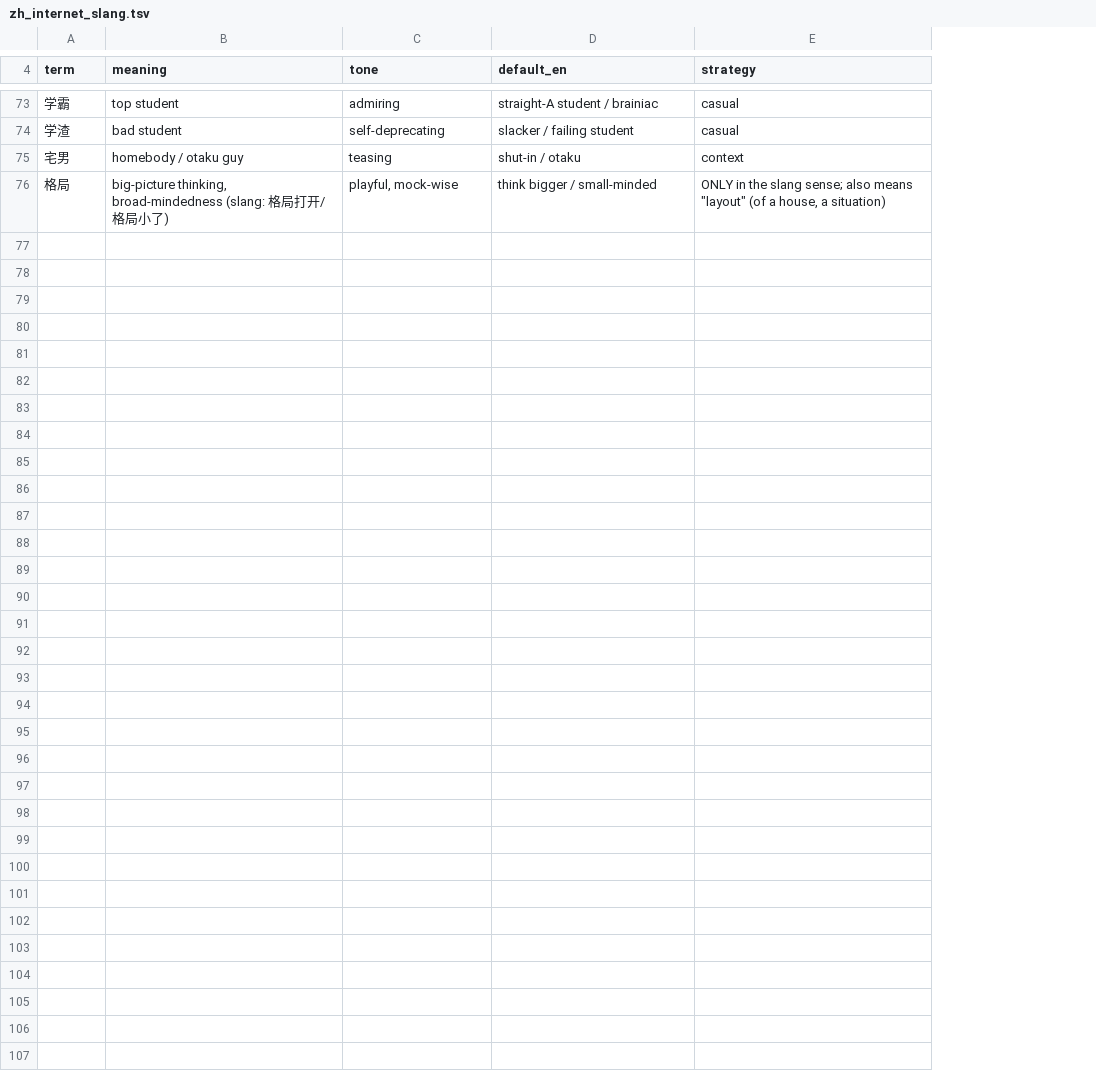
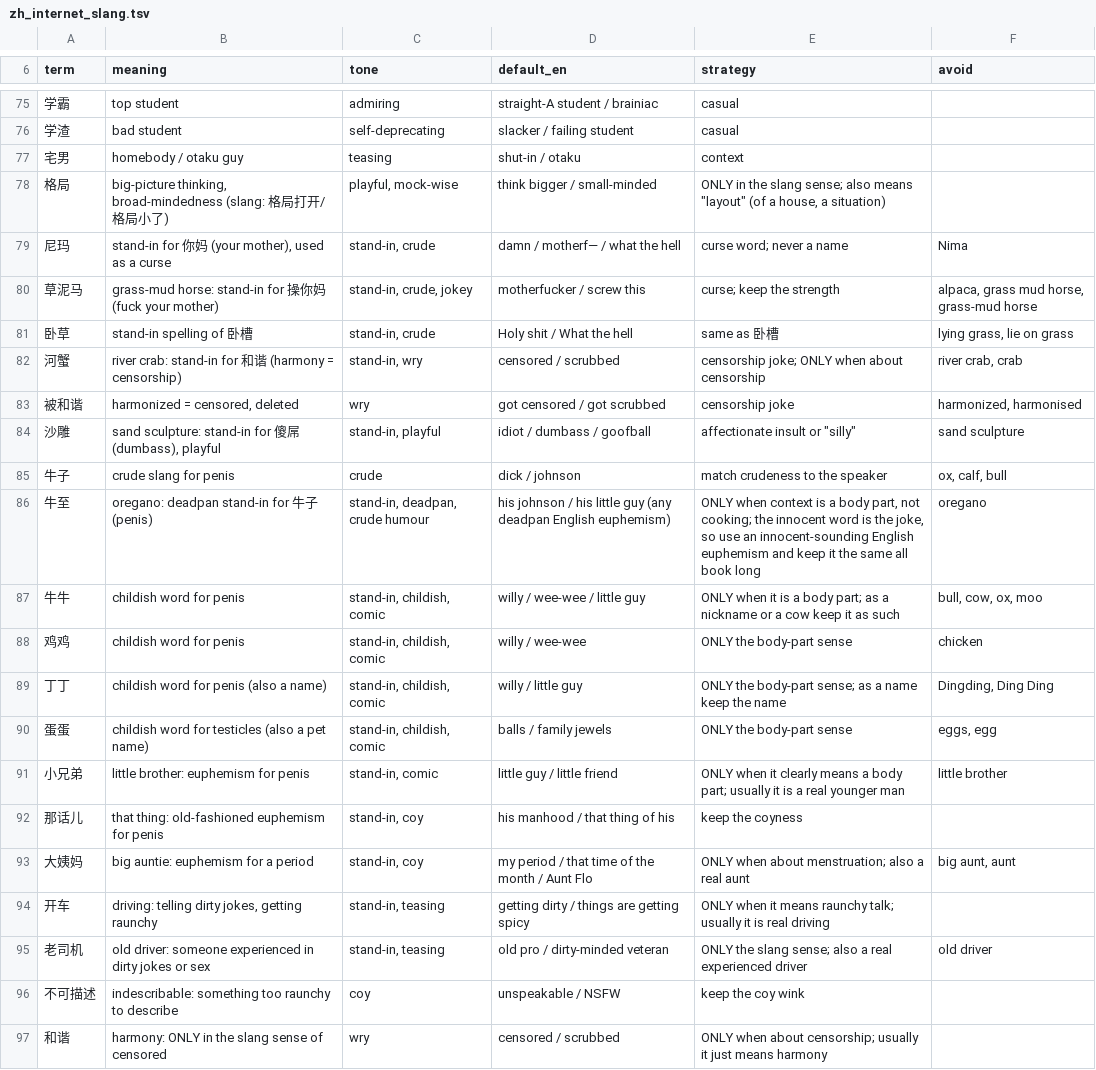
Before and after one commit to LingHan-233/chinese-novel-translator, a TSV file: slang/zh_internet_slang.tsv, drawn as a sheet; only a part is shown, gaps mark what is left out; the diff covers the shown part only; the diff names each change by its address in the sheet, - before the commit and + after, or states it on an @@ line.

```diff
--- a/slang/zh_internet_slang.tsv
+++ b/slang/zh_internet_slang.tsv
+column F (avoid), empty
+row 79: 尼玛 | stand-in for 你妈 (your mother), used as a curse | stand-in, crude | damn / motherf— / what the hell | curse word; never a name | Nima
+row 80: 草泥马 | grass-mud horse: stand-in for 操你妈 (fuck your mother) | stand-in, crude, jokey | motherfucker / screw this | curse; keep the strength | alpaca, grass mud horse, grass-mud horse
+row 81: 卧草 | stand-in spelling of 卧槽 | stand-in, crude | Holy shit / What the hell | same as 卧槽 | lying grass, lie on grass
+row 82: 河蟹 | river crab: stand-in for 和谐 (harmony = censorship) | stand-in, wry | censored / scrubbed | censorship joke; ONLY when about censorship | river crab, crab
+row 83: 被和谐 | harmonized = censored, deleted | wry | got censored / got scrubbed | censorship joke | harmonized, harmonised
+row 84: 沙雕 | sand sculpture: stand-in for 傻屌 (dumbass), playful | stand-in, playful | idiot / dumbass / goofball | affectionate insult or "silly" | sand sculpture
+row 85: 牛子 | crude slang for penis | crude | dick / johnson | match crudeness to the speaker | ox, calf, bull
+row 86: 牛至 | oregano: deadpan stand-in for 牛子 (penis) | stand-in, deadpan, crude humour | his johnson / his little guy (any deadpan English euphemism) | ONLY when context is a body part, not cooking; the innocent word is the joke, so use an innocent-sounding English euphemism and keep it the same all book long | oregano
+row 87: 牛牛 | childish word for penis | stand-in, childish, comic | willy / wee-wee / little guy | ONLY when it is a body part; as a nickname or a cow keep it as such | bull, cow, ox, moo
+row 88: 鸡鸡 | childish word for penis | stand-in, childish, comic | willy / wee-wee | ONLY the body-part sense | chicken
+row 89: 丁丁 | childish word for penis (also a name) | stand-in, childish, comic | willy / little guy | ONLY the body-part sense; as a name keep the name | Dingding, Ding Ding
+row 90: 蛋蛋 | childish word for testicles (also a pet name) | stand-in, childish, comic | balls / family jewels | ONLY the body-part sense | eggs, egg
+row 91: 小兄弟 | little brother: euphemism for penis | stand-in, comic | little guy / little friend | ONLY when it clearly means a body part; usually it is a real younger man | little brother
+row 92: 那话儿 | that thing: old-fashioned euphemism for penis | stand-in, coy | his manhood / that thing of his | keep the coyness
+row 93: 大姨妈 | big auntie: euphemism for a period | stand-in, coy | my period / that time of the month / Aunt Flo | ONLY when about menstruation; also a real aunt | big aunt, aunt
+row 94: 开车 | driving: telling dirty jokes, getting raunchy | stand-in, teasing | getting dirty / things are getting spicy | ONLY when it means raunchy talk; usually it is real driving
+row 95: 老司机 | old driver: someone experienced in dirty jokes or sex | stand-in, teasing | old pro / dirty-minded veteran | ONLY the slang sense; also a real experienced driver | old driver
+row 96: 不可描述 | indescribable: something too raunchy to describe | coy | unspeakable / NSFW | keep the coy wink
+row 97: 和谐 | harmony: ONLY in the slang sense of censored | wry | censored / scrubbed | ONLY when about censorship; usually it just means harmony
```
Also changed, not shown: 2 added rows elsewhere in this file, 6 other files.
